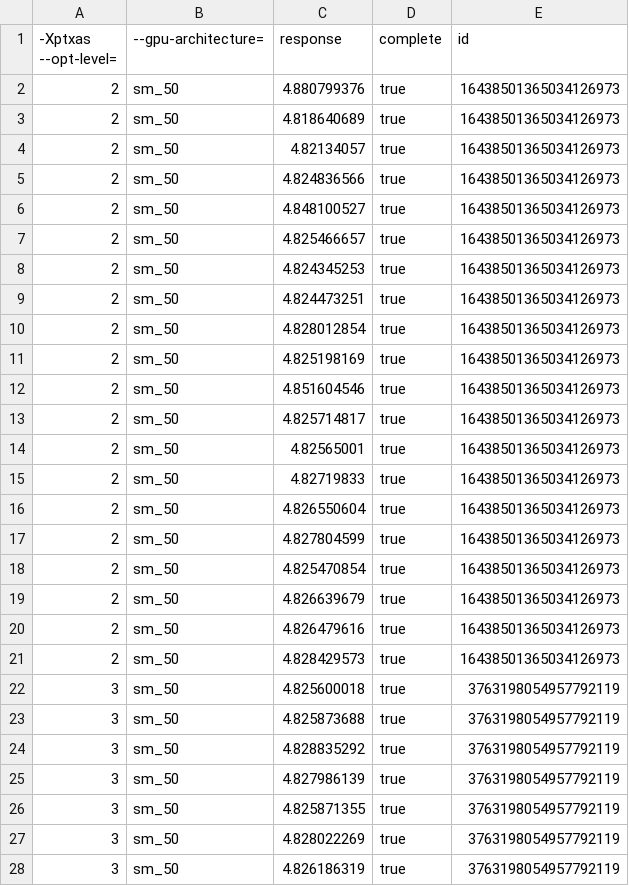
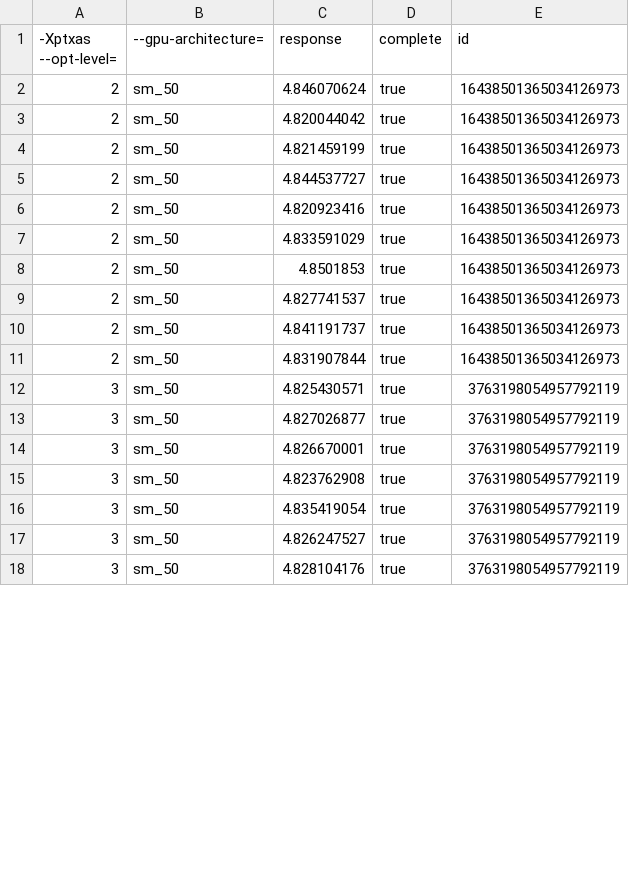
Before and after one commit to phrb/autotuning_screening_experiment, a CSV file: data/heartwall_quadrom1200/baseline_results.csv, drawn as a sheet; only a part is shown; the diff covers the shown part only.

```diff
--- a/data/heartwall_quadrom1200/baseline_results.csv
+++ b/data/heartwall_quadrom1200/baseline_results.csv
@@ -1,28 +1,18 @@
 -Xptxas --opt-level=, --gpu-architecture=,response,complete,id
-2,sm_50,4.880799376,true,16438501365034126973
-2,sm_50,4.818640689,true,16438501365034126973
-2,sm_50,4.82134057,true,16438501365034126973
-2,sm_50,4.824836566,true,16438501365034126973
-2,sm_50,4.848100527,true,16438501365034126973
-2,sm_50,4.825466657,true,16438501365034126973
-2,sm_50,4.824345253,true,16438501365034126973
-2,sm_50,4.824473251,true,16438501365034126973
-2,sm_50,4.828012854,true,16438501365034126973
-2,sm_50,4.825198169,true,16438501365034126973
-2,sm_50,4.851604546,true,16438501365034126973
-2,sm_50,4.825714817,true,16438501365034126973
-2,sm_50,4.82565001,true,16438501365034126973
-2,sm_50,4.82719833,true,16438501365034126973
-2,sm_50,4.826550604,true,16438501365034126973
-2,sm_50,4.827804599,true,16438501365034126973
-2,sm_50,4.825470854,true,16438501365034126973
-2,sm_50,4.826639679,true,16438501365034126973
-2,sm_50,4.826479616,true,16438501365034126973
-2,sm_50,4.828429573,true,16438501365034126973
-3,sm_50,4.825600018,true,3763198054957792119
-3,sm_50,4.825873688,true,3763198054957792119
-3,sm_50,4.828835292,true,3763198054957792119
-3,sm_50,4.827986139,true,3763198054957792119
-3,sm_50,4.825871355,true,3763198054957792119
-3,sm_50,4.828022269,true,3763198054957792119
-3,sm_50,4.826186319,true,3763198054957792119
+2,sm_50,4.846070624,true,16438501365034126973
+2,sm_50,4.820044042,true,16438501365034126973
+2,sm_50,4.821459199,true,16438501365034126973
+2,sm_50,4.844537727,true,16438501365034126973
+2,sm_50,4.820923416,true,16438501365034126973
+2,sm_50,4.833591029,true,16438501365034126973
+2,sm_50,4.8501853,true,16438501365034126973
+2,sm_50,4.827741537,true,16438501365034126973
+2,sm_50,4.841191737,true,16438501365034126973
+2,sm_50,4.831907844,true,16438501365034126973
+3,sm_50,4.825430571,true,3763198054957792119
+3,sm_50,4.827026877,true,3763198054957792119
+3,sm_50,4.826670001,true,3763198054957792119
+3,sm_50,4.823762908,true,3763198054957792119
+3,sm_50,4.835419054,true,3763198054957792119
+3,sm_50,4.826247527,true,3763198054957792119
+3,sm_50,4.828104176,true,3763198054957792119
```
Also changed, not shown: 10 removed rows and 3 edited cells elsewhere in this file, data/gaussian_quadrom1200/baseline_results.csv, data/gaussian_quadrom1200/experiments.csv, 22 other files.
